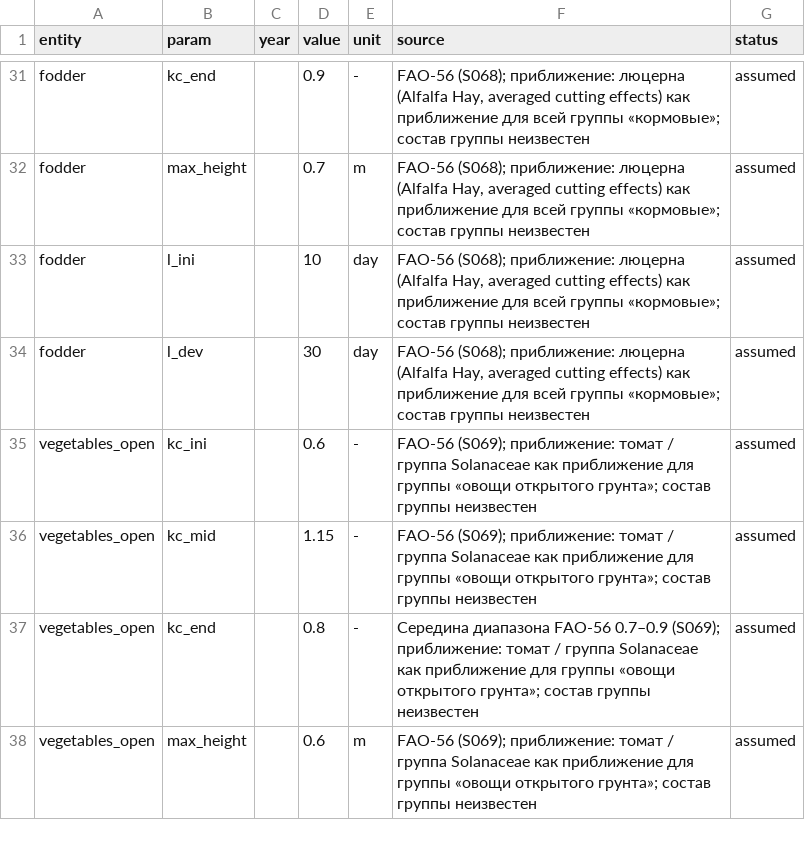
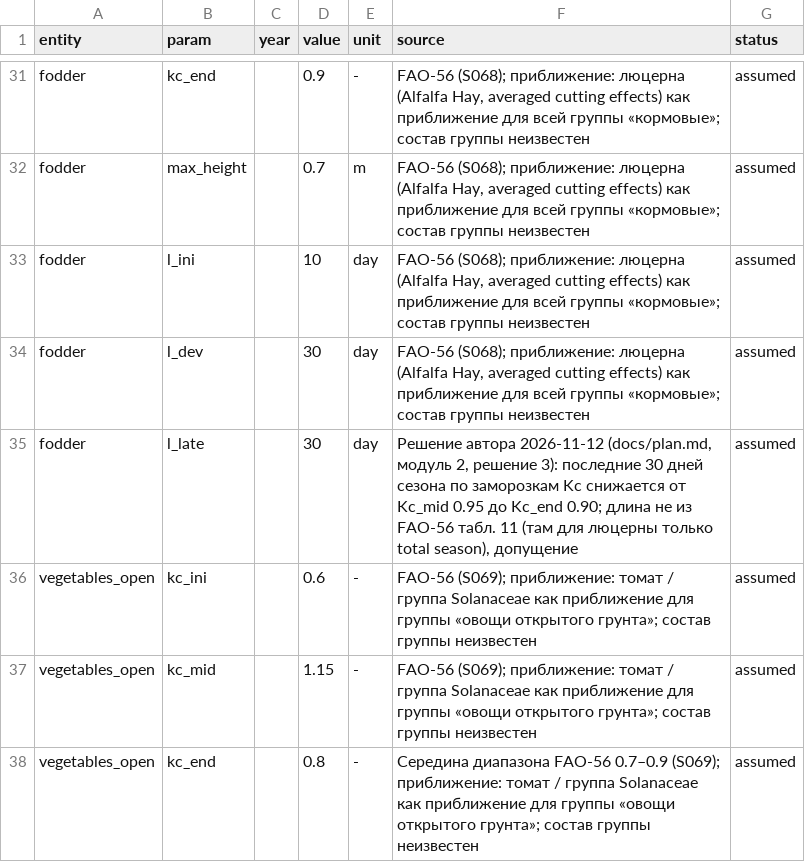
Before and after one commit to Assygat/CropMix, a CSV file: data/crops_fao56.csv, drawn as a sheet; only a part is shown, gaps mark what is left out; the shorter side is filled out with more unchanged rows; the diff names each change by its address in the sheet, - before the commit and + after, or states it on an @@ line.

```diff
--- a/data/crops_fao56.csv
+++ b/data/crops_fao56.csv
+row 35: fodder | l_late |  | 30 | day | Решение автора 2026-11-12 (docs/plan.md, модуль 2, решение 3): последние 30 дней сезона по заморозкам Kc снижается от Kc_mid 0.95 до Kc_end 0.90; длина не из FAO-56 табл. 11 (там для люцерны только total season), допущение | assumed
```
Also changed, not shown: 4 other files.
